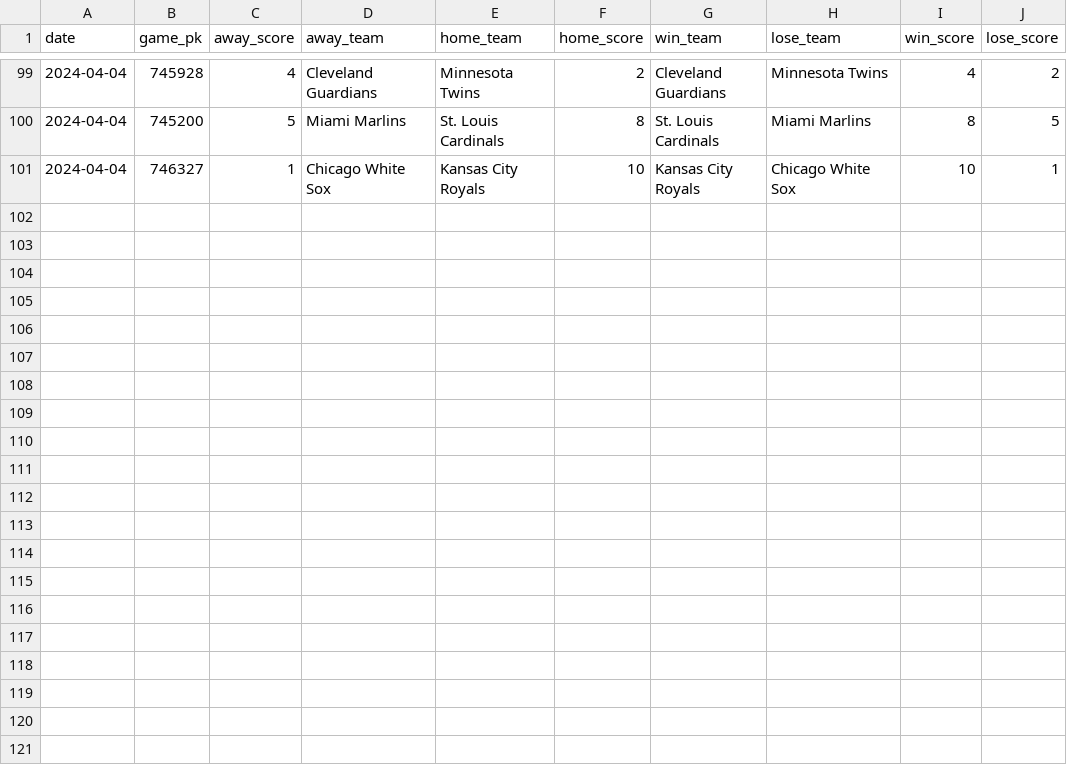
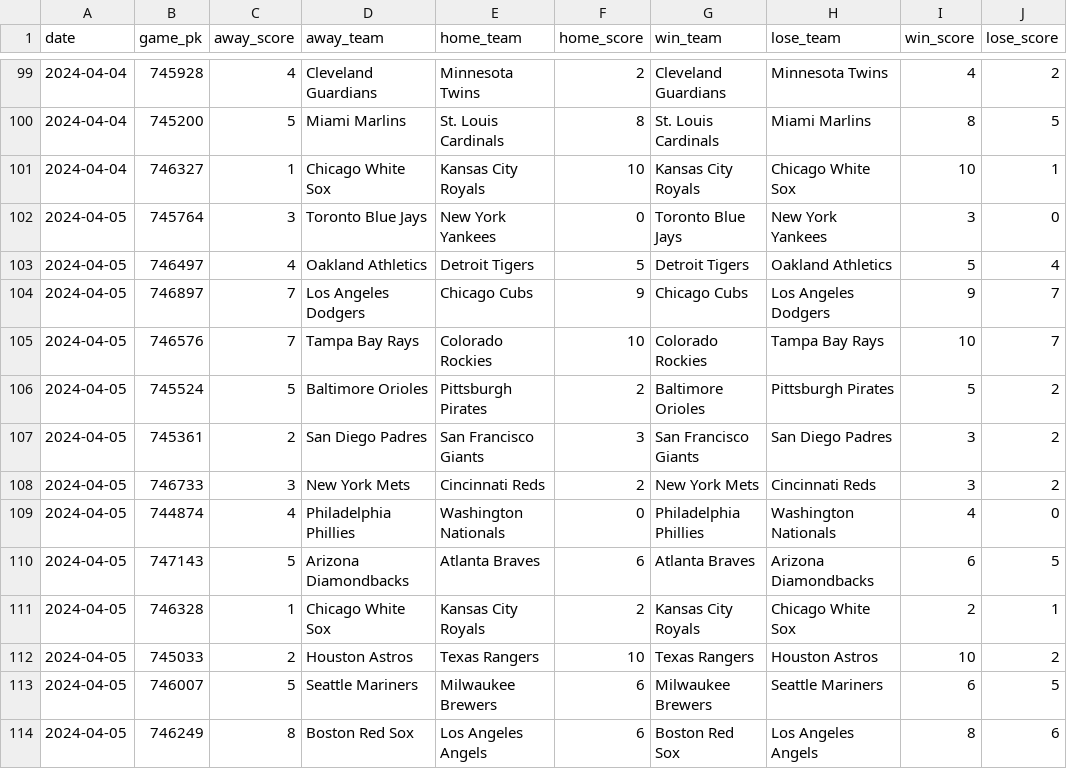
Before and after one commit to chadallison/mlb24, a CSV file: data/end_games.csv, drawn as a sheet; only a part is shown, gaps mark what is left out.

```diff
--- a/data/end_games.csv
+++ b/data/end_games.csv
@@ -101 +101,14 @@ date,game_pk,away_score,away_team,home_team,home_score,win_team,lose_team,win_sc
 2024-04-04,746327,1,Chicago White Sox,Kansas City Royals,10,Kansas City Royals,Chicago White Sox,10,1
+2024-04-05,745764,3,Toronto Blue Jays,New York Yankees,0,Toronto Blue Jays,New York Yankees,3,0
+2024-04-05,746497,4,Oakland Athletics,Detroit Tigers,5,Detroit Tigers,Oakland Athletics,5,4
+2024-04-05,746897,7,Los Angeles Dodgers,Chicago Cubs,9,Chicago Cubs,Los Angeles Dodgers,9,7
+2024-04-05,746576,7,Tampa Bay Rays,Colorado Rockies,10,Colorado Rockies,Tampa Bay Rays,10,7
+2024-04-05,745524,5,Baltimore Orioles,Pittsburgh Pirates,2,Baltimore Orioles,Pittsburgh Pirates,5,2
+2024-04-05,745361,2,San Diego Padres,San Francisco Giants,3,San Francisco Giants,San Diego Padres,3,2
+2024-04-05,746733,3,New York Mets,Cincinnati Reds,2,New York Mets,Cincinnati Reds,3,2
+2024-04-05,744874,4,Philadelphia Phillies,Washington Nationals,0,Philadelphia Phillies,Washington Nationals,4,0
+2024-04-05,747143,5,Arizona Diamondbacks,Atlanta Braves,6,Atlanta Braves,Arizona Diamondbacks,6,5
+2024-04-05,746328,1,Chicago White Sox,Kansas City Royals,2,Kansas City Royals,Chicago White Sox,2,1
+2024-04-05,745033,2,Houston Astros,Texas Rangers,10,Texas Rangers,Houston Astros,10,2
+2024-04-05,746007,5,Seattle Mariners,Milwaukee Brewers,6,Milwaukee Brewers,Seattle Mariners,6,5
+2024-04-05,746249,8,Boston Red Sox,Los Angeles Angels,6,Boston Red Sox,Los Angeles Angels,8,6
```
Also changed, not shown: 4 other files.
